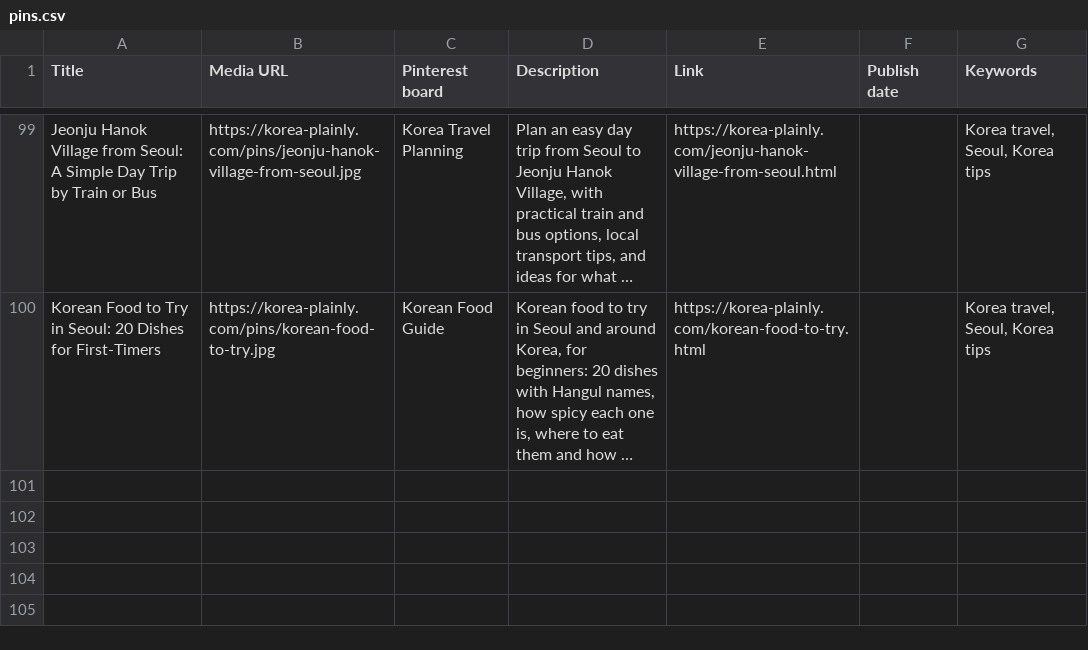
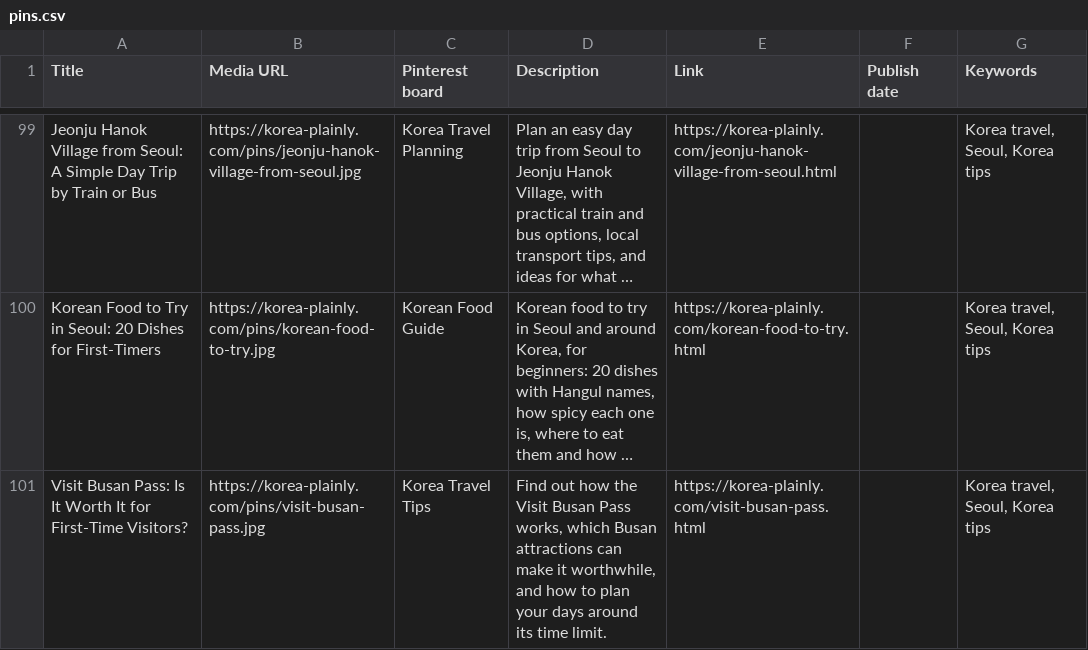
Before and after one commit to JungSuk-Kim/korea-plainly, a CSV file: pins/pins.csv, drawn as a sheet; only a part is shown, gaps mark what is left out; long unchanged cells end in …; the diff names each change by its address in the sheet, - before the commit and + after, or states it on an @@ line.

```diff
--- a/pins/pins.csv
+++ b/pins/pins.csv
+row 101: Visit Busan Pass: Is It Worth It for First-Time Visitors? | https://korea-plainly.com/pins/visit-busan-pass.jpg | Korea Travel Tips | Find out how the Visit Busan Pass works, which Busan attractions can make it worthwhile, and how to plan your days around its time limit. | https://korea-plainly.com/visit-busan-pass.html |  | Korea travel, Seoul, Korea tips
```
Also changed, not shown: 19 other files.
